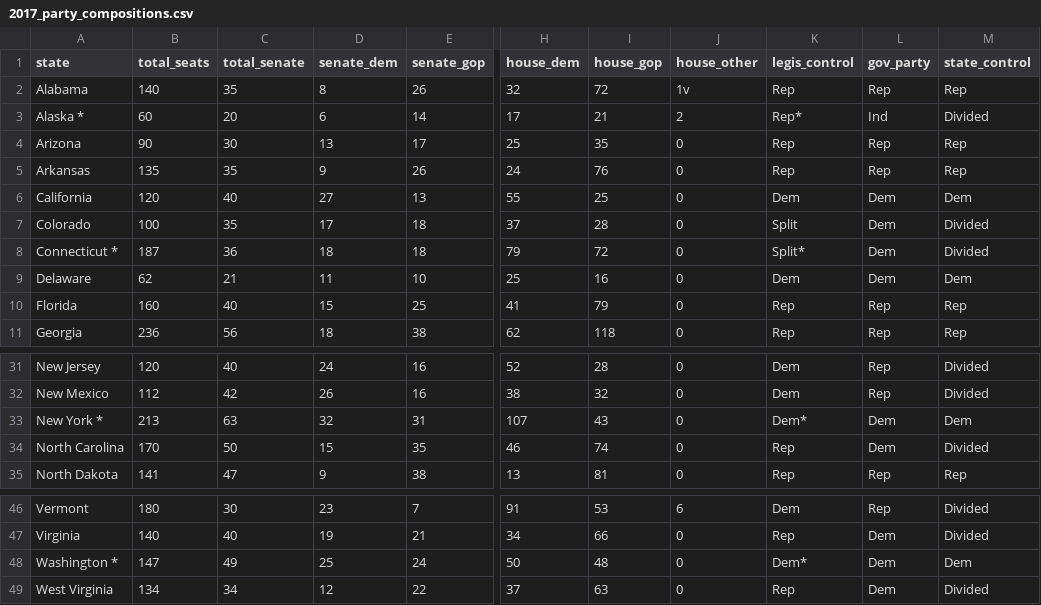
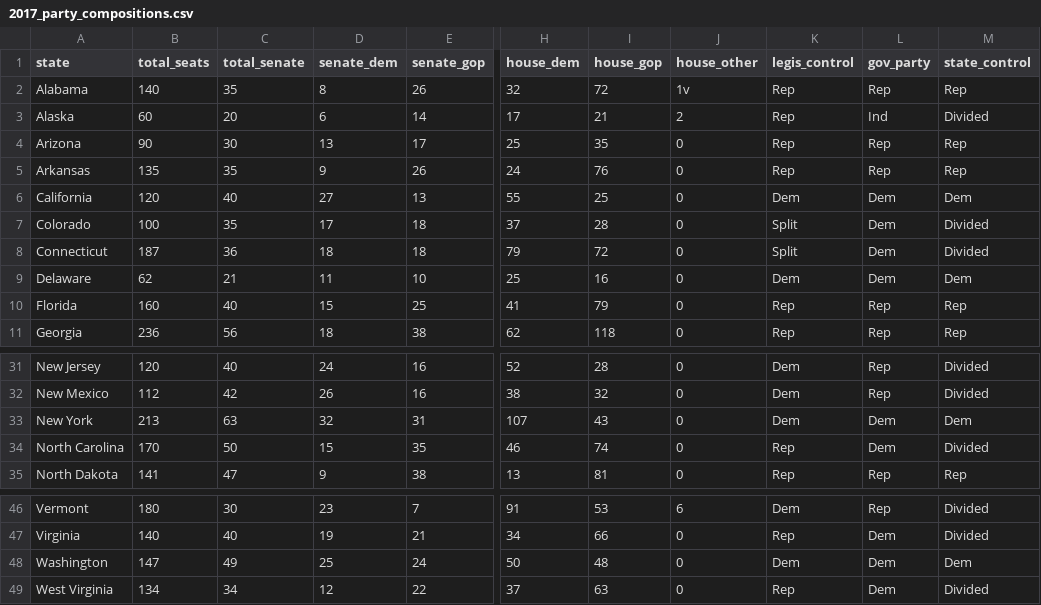
Before and after one commit to dwillis/state_legislatures, a CSV file: data/party_composition/csv/2017_party_compositions.csv, drawn as a sheet; only a part is shown, gaps mark what is left out; the diff names each change by its address in the sheet, - before the commit and + after, or states it on an @@ line.

```diff
--- a/data/party_composition/csv/2017_party_compositions.csv
+++ b/data/party_composition/csv/2017_party_compositions.csv
-A3 (state): Alaska *
+A3 (state): Alaska
-K3 (legis_control): Rep*
+K3 (legis_control): Rep
-A8 (state): Connecticut *
+A8 (state): Connecticut
-K8 (legis_control): Split*
+K8 (legis_control): Split
-A33 (state): New York *
+A33 (state): New York
-K33 (legis_control): Dem*
+K33 (legis_control): Dem
-A48 (state): Washington *
+A48 (state): Washington
-K48 (legis_control): Dem*
+K48 (legis_control): Dem
```
Also changed, not shown: data/party_composition/csv/2014_party_compositions.csv, data/party_composition/denormalized_csv/2014_party_compositions.csv, 4 other files.
